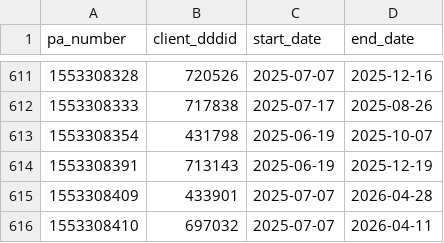
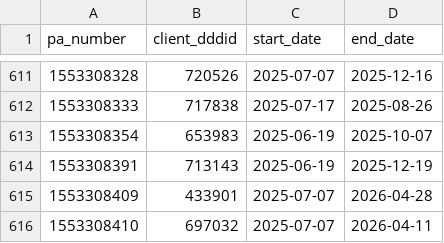
Before and after one commit to admsehrglobal/acumenauto, a CSV file: app/data/pa_seed.csv, drawn as a sheet; only a part is shown, gaps mark what is left out.

Commit message:
fix(accrual): Schlitt sale con su DDDID 653983 en los PAs 1553308354 y 1553308787 (seed + migracion 0020), y un cliente sin PA propio en un PA compartido conserva el DDDID del PA como en el archivo de Acumen (McAllen R. ya no sale en blanco)

```diff
--- a/app/data/pa_seed.csv
+++ b/app/data/pa_seed.csv
@@ -612,3 +612,3 @@ pa_number,client_dddid,start_date,end_date
 1553308333,717838,2025-07-17,2025-08-26
-1553308354,431798,2025-06-19,2025-10-07
+1553308354,653983,2025-06-19,2025-10-07
 1553308391,713143,2025-06-19,2025-12-19
```
Also changed, not shown: 4 other files.
